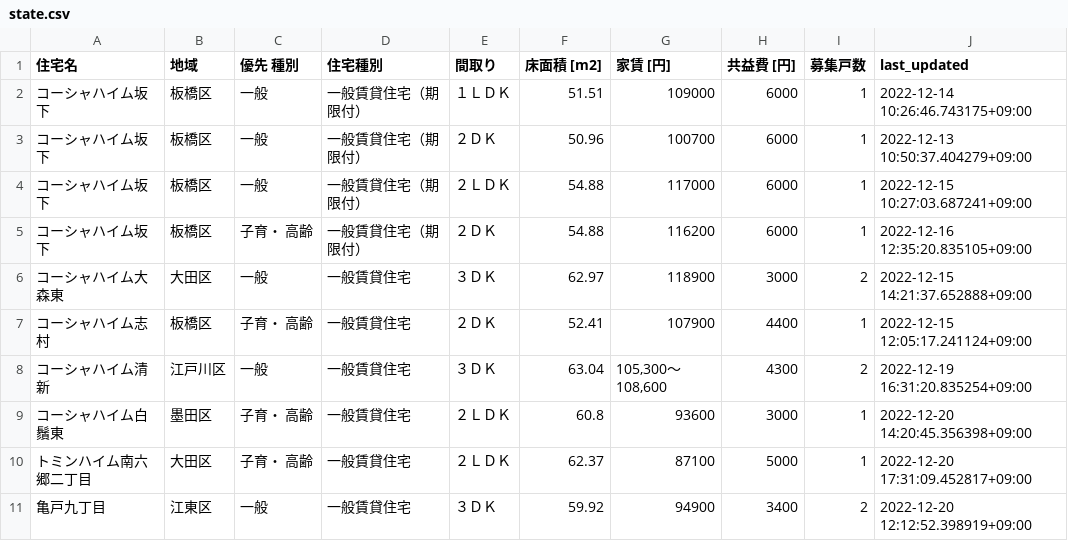
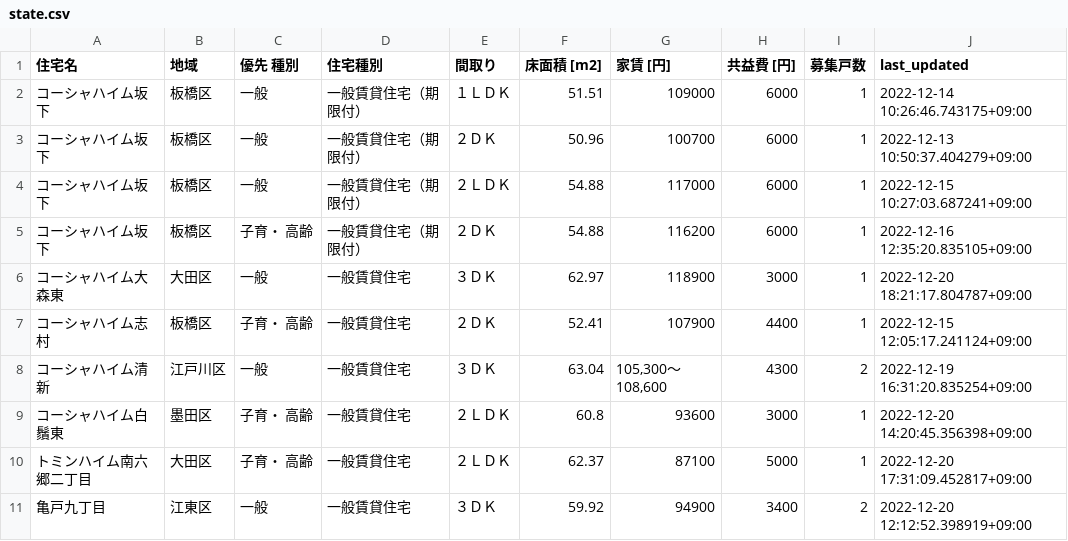
Before and after one commit to kj-9/jkk-py, a CSV file: state.csv, drawn as a sheet.

```diff
--- a/state.csv
+++ b/state.csv
@@ -5,3 +5,3 @@
 コーシャハイム坂下,板橋区,子育・ 高齢,一般賃貸住宅（期限付）,２ＤＫ,54.88,116200,6000,1,2022-12-16 12:35:20.835105+09:00
-コーシャハイム大森東,大田区,一般,一般賃貸住宅,３ＤＫ,62.97,118900,3000,2,2022-12-15 14:21:37.652888+09:00
+コーシャハイム大森東,大田区,一般,一般賃貸住宅,３ＤＫ,62.97,118900,3000,1,2022-12-20 18:21:17.804787+09:00
 コーシャハイム志村,板橋区,子育・ 高齢,一般賃貸住宅,２ＤＫ,52.41,107900,4400,1,2022-12-15 12:05:17.241124+09:00
```
